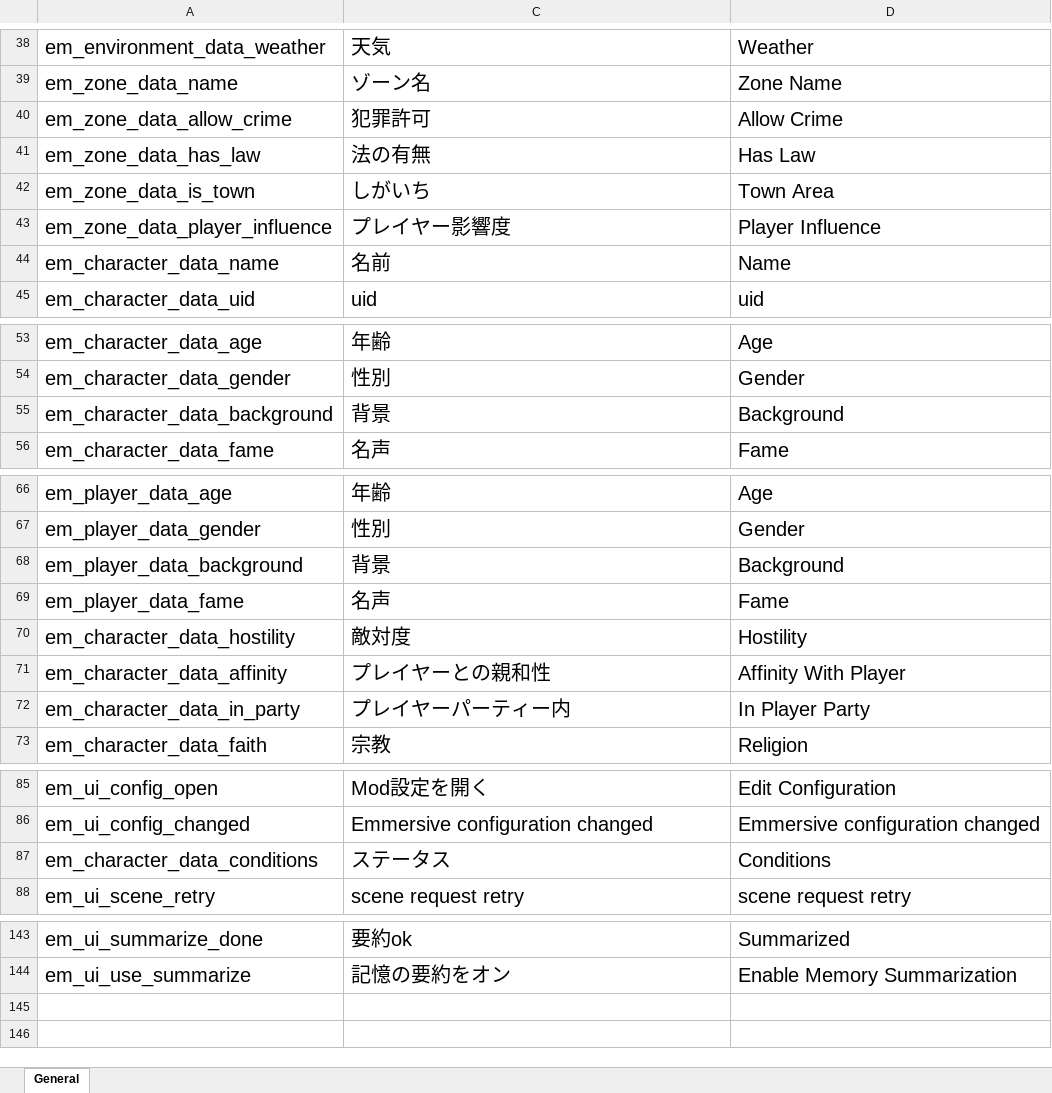
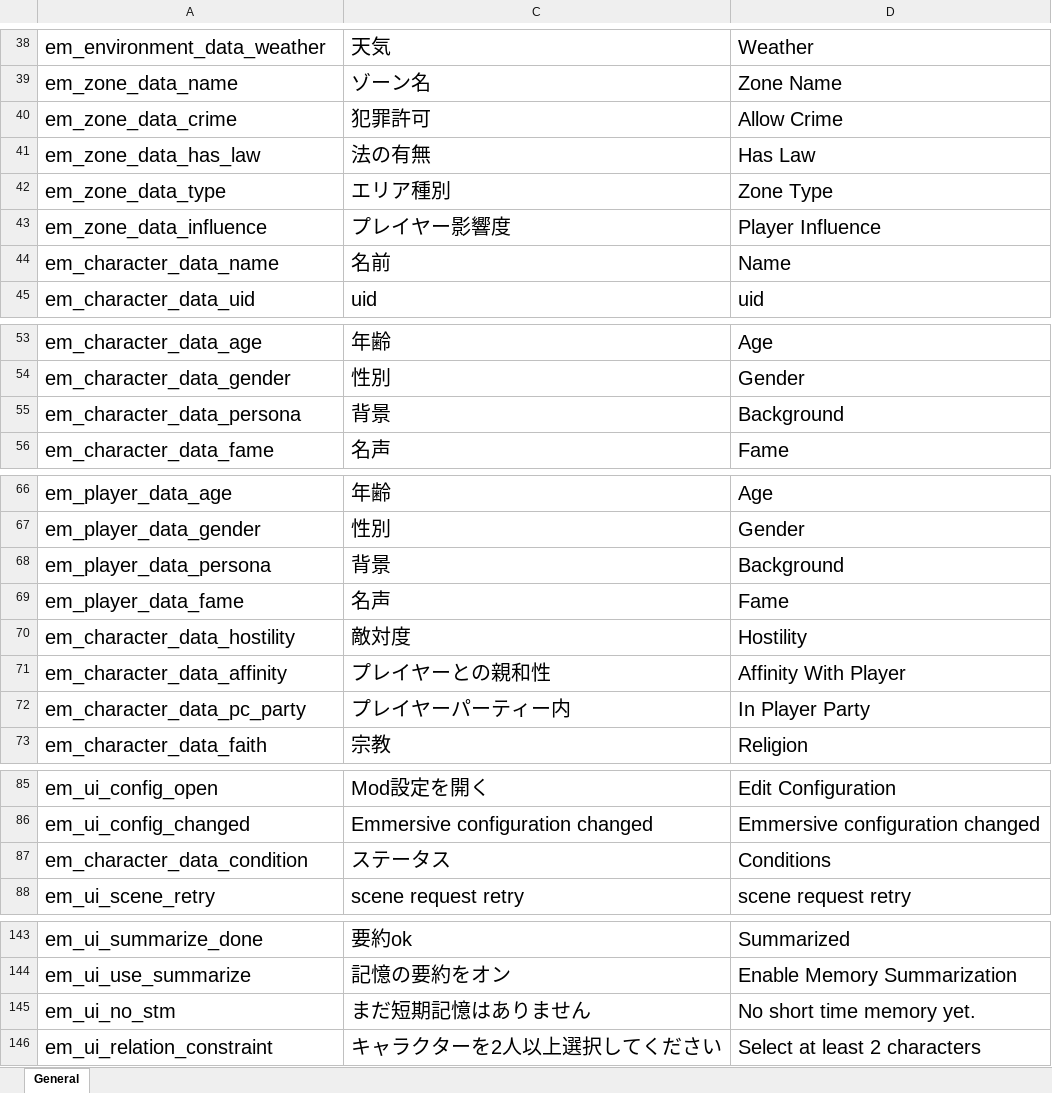
Before and after one commit to gottyduke/Elin.Plugins, an Excel workbook: Emmersive/package/LangMod/EN/emmersive_localizations.xlsx, sheet General, drawn as a sheet; only a part is shown, gaps mark what is left out; values as stored, in another font and other column widths than the file's, no borders; removed rows and columns are numbered as before the commit, all else as after; the diff names each change by its address in the sheet, - before the commit and + after, or states it on an @@ line.

```diff
--- a/Emmersive/package/LangMod/EN/emmersive_localizations.xlsx (sheet General)
+++ b/Emmersive/package/LangMod/EN/emmersive_localizations.xlsx (sheet General)
-A40: em_zone_data_allow_crime
+A40: em_zone_data_crime
-row 42: em_zone_data_is_town | しがいち | Town Area
+row 42: em_zone_data_type | エリア種別 | Zone Type
-A43: em_zone_data_player_influence
+A43: em_zone_data_influence
-A55: em_character_data_background
+A55: em_character_data_persona
-A68: em_player_data_background
+A68: em_player_data_persona
-A72: em_character_data_in_party
+A72: em_character_data_pc_party
-A87: em_character_data_conditions
+A87: em_character_data_condition
+row 145: em_ui_no_stm | まだ短期記憶はありません | No short time memory yet.
+row 146: em_ui_relation_constraint | キャラクターを2人以上選択してください | Select at least 2 characters
```
Also changed, not shown: 5 other files.
